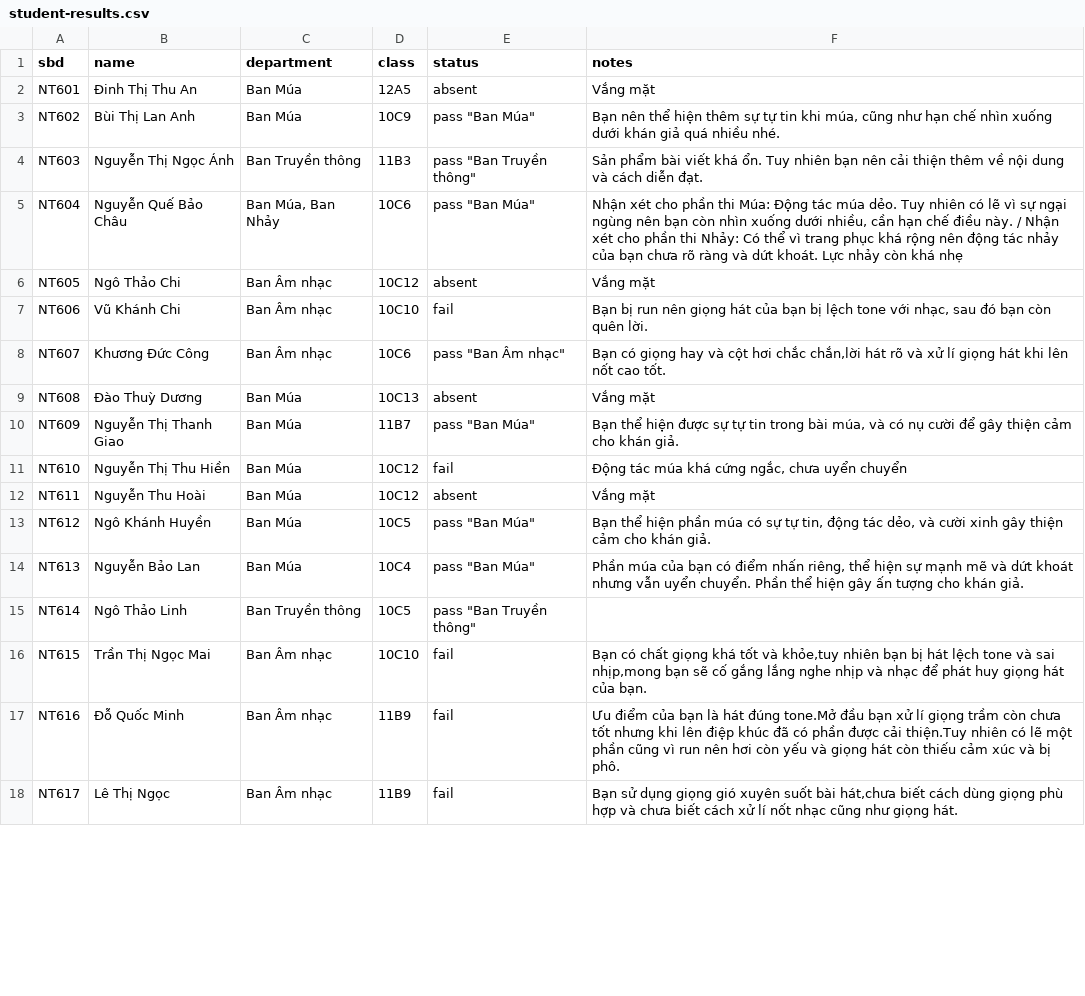
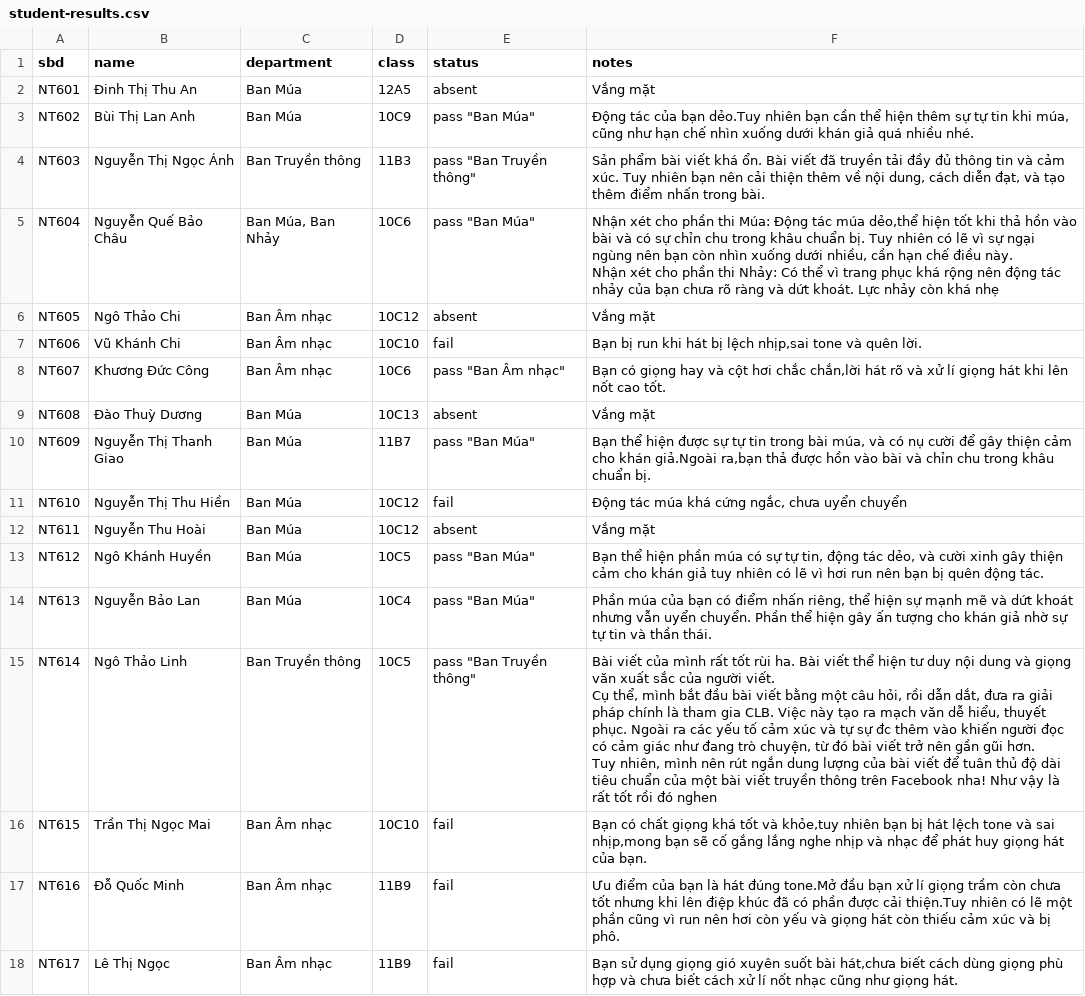
Before and after one commit to dartwhen/tracuu-clbnt, a CSV file: data/student-results.csv, drawn as a sheet; only a part is shown; the diff covers the shown part only.

```diff
--- a/data/student-results.csv
+++ b/data/student-results.csv
@@ -2,15 +2,18 @@ sbd,name,department,class,status,notes
 NT601,Đinh Thị Thu An,Ban Múa,12A5,absent,Vắng mặt
-NT602,Bùi Thị Lan Anh,Ban Múa,10C9,"pass ""Ban Múa""","Bạn nên thể hiện thêm sự tự tin khi múa, cũng như hạn chế nhìn xuống dưới khán giả quá nhiều nhé."
-NT603,Nguyễn Thị Ngọc Ánh,Ban Truyền thông,11B3,"pass ""Ban Truyền thông""",Sản phẩm bài viết khá ổn. Tuy nhiên bạn nên cải thiện thêm về nội dung và cách diễn đạt.
-NT604,Nguyễn Quế Bảo Châu,"Ban Múa, Ban Nhảy",10C6,"pass ""Ban Múa""","Nhận xét cho phần thi Múa: Động tác múa dẻo. Tuy nhiên có lẽ vì sự ngại ngùng nên bạn còn nhìn xuống dưới nhiều, cần hạn chế điều này. / Nhận xét cho phần thi Nhảy: Có thể vì trang phục khá rộng nên động tác nhảy của bạn chưa rõ ràng và dứt khoát. Lực nhảy còn khá nhẹ"
+NT602,Bùi Thị Lan Anh,Ban Múa,10C9,"pass ""Ban Múa""","Động tác của bạn dẻo.Tuy nhiên bạn cần thể hiện thêm sự tự tin khi múa, cũng như hạn chế nhìn xuống dưới khán giả quá nhiều nhé."
+NT603,Nguyễn Thị Ngọc Ánh,Ban Truyền thông,11B3,"pass ""Ban Truyền thông""","Sản phẩm bài viết khá ổn. Bài viết đã truyền tải đầy đủ thông tin và cảm xúc. Tuy nhiên bạn nên cải thiện thêm về nội dung, cách diễn đạt, và tạo thêm điểm nhấn trong bài."
+NT604,Nguyễn Quế Bảo Châu,"Ban Múa, Ban Nhảy",10C6,"pass ""Ban Múa""","Nhận xét cho phần thi Múa: Động tác múa dẻo,thể hiện tốt khi thả hồn vào bài và có sự chỉn chu trong khâu chuẩn bị. Tuy nhiên có lẽ vì sự ngại ngùng nên bạn còn nhìn xuống dưới nhiều, cần hạn chế điều này.
+Nhận xét cho phần thi Nhảy: Có thể vì trang phục khá rộng nên động tác nhảy của bạn chưa rõ ràng và dứt khoát. Lực nhảy còn khá nhẹ"
 NT605,Ngô Thảo Chi,Ban Âm nhạc,10C12,absent,Vắng mặt
-NT606,Vũ Khánh Chi,Ban Âm nhạc,10C10,fail,"Bạn bị run nên giọng hát của bạn bị lệch tone với nhạc, sau đó bạn còn quên lời."
+NT606,Vũ Khánh Chi,Ban Âm nhạc,10C10,fail,"Bạn bị run khi hát bị lệch nhịp,sai tone và quên lời. "
 NT607,Khương Đức Công,Ban Âm nhạc,10C6,"pass ""Ban Âm nhạc""","Bạn có giọng hay và cột hơi chắc chắn,lời hát rõ và xử lí giọng hát khi lên nốt cao tốt."
 NT608,Đào Thuỳ Dương,Ban Múa,10C13,absent,Vắng mặt
-NT609,Nguyễn Thị Thanh Giao,Ban Múa,11B7,"pass ""Ban Múa""","Bạn thể hiện được sự tự tin trong bài múa, và có nụ cười để gây thiện cảm cho khán giả."
+NT609,Nguyễn Thị Thanh Giao,Ban Múa,11B7,"pass ""Ban Múa""","Bạn thể hiện được sự tự tin trong bài múa, và có nụ cười để gây thiện cảm cho khán giả.Ngoài ra,bạn thả được hồn vào bài và chỉn chu trong khâu chuẩn bị."
 NT610,Nguyễn Thị Thu Hiền,Ban Múa,10C12,fail,"Động tác múa khá cứng ngắc, chưa uyển chuyển"
 NT611,Nguyễn Thu Hoài,Ban Múa,10C12,absent,Vắng mặt
-NT612,Ngô Khánh Huyền,Ban Múa,10C5,"pass ""Ban Múa""","Bạn thể hiện phần múa có sự tự tin, động tác dẻo, và cười xinh gây thiện cảm cho khán giả."
-NT613,Nguyễn Bảo Lan,Ban Múa,10C4,"pass ""Ban Múa""","Phần múa của bạn có điểm nhấn riêng, thể hiện sự mạnh mẽ và dứt khoát nhưng vẫn uyển chuyển. Phần thể hiện gây ấn tượng cho khán giả."
-NT614,Ngô Thảo Linh,Ban Truyền thông,10C5,"pass ""Ban Truyền thông""",
+NT612,Ngô Khánh Huyền,Ban Múa,10C5,"pass ""Ban Múa""","Bạn thể hiện phần múa có sự tự tin, động tác dẻo, và cười xinh gây thiện cảm cho khán giả tuy nhiên có lẽ vì hơi run nên bạn bị quên động tác."
+NT613,Nguyễn Bảo Lan,Ban Múa,10C4,"pass ""Ban Múa""","Phần múa của bạn có điểm nhấn riêng, thể hiện sự mạnh mẽ và dứt khoát nhưng vẫn uyển chuyển. Phần thể hiện gây ấn tượng cho khán giả nhờ sự tự tin và thần thái."
+NT614,Ngô Thảo Linh,Ban Truyền thông,10C5,"pass ""Ban Truyền thông""","Bài viết của mình rất tốt rùi ha. Bài viết thể hiện tư duy nội dung và giọng văn xuất sắc của người viết.
+Cụ thể, mình bắt đầu bài viết bằng một câu hỏi, rồi dẫn dắt, đưa ra giải pháp chính là tham gia CLB. Việc này tạo ra mạch văn dễ hiểu, thuyết phục. Ngoài ra các yếu tố cảm xúc và tự sự đc thêm vào khiến người đọc có cảm giác như đang trò chuyện, từ đó bài viết trở nên gần gũi hơn.
+Tuy nhiên, mình nên rút ngắn dung lượng của bài viết để tuân thủ độ dài tiêu chuẩn của một bài viết truyền thông trên Facebook nha! Như vậy là rất tốt rồi đó nghen"
 NT615,Trần Thị Ngọc Mai,Ban Âm nhạc,10C10,fail,"Bạn có chất giọng khá tốt và khỏe,tuy nhiên bạn bị hát lệch tone và sai nhịp,mong bạn sẽ cố gắng lắng nghe nhịp và nhạc để phát huy giọng hát của bạn."
```
Also changed, not shown: 1 added row and 6 edited cells elsewhere in this file.
